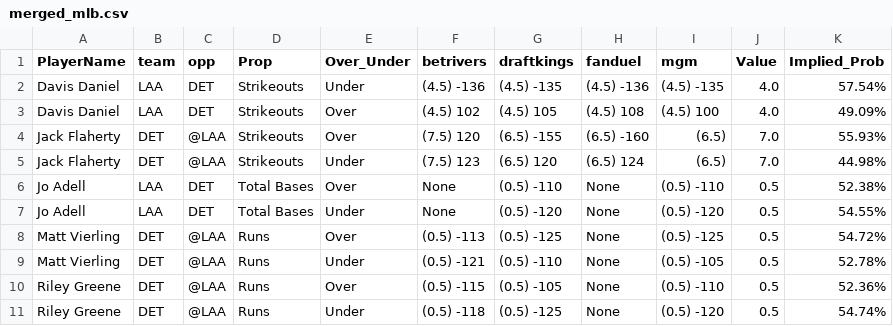
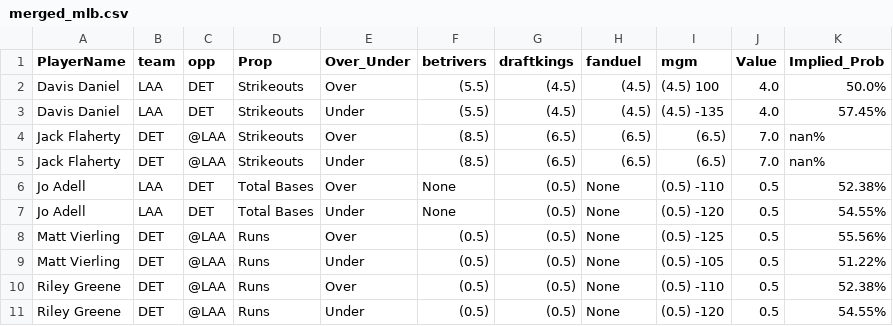
Before and after one commit to DhirenShivdasani/mlb, a CSV file: merged_mlb.csv, drawn as a sheet.

Commit message:
Automated update by scheduler

```diff
--- a/merged_mlb.csv
+++ b/merged_mlb.csv
@@ -1,11 +1,11 @@
 PlayerName,team,opp,Prop,Over_Under,betrivers,draftkings,fanduel,mgm,Value,Implied_Prob
-Davis Daniel,LAA,DET,Strikeouts,Under,(4.5) -136,(4.5) -135,(4.5) -136,(4.5) -135,4.0,57.54%
-Davis Daniel,LAA,DET,Strikeouts,Over,(4.5) 102,(4.5) 105,(4.5) 108,(4.5) 100,4.0,49.09%
-Jack Flaherty,DET,@LAA,Strikeouts,Over,(7.5) 120,(6.5) -155,(6.5) -160,(6.5) ,7.0,55.93%
-Jack Flaherty,DET,@LAA,Strikeouts,Under,(7.5) 123,(6.5) 120,(6.5) 124,(6.5) ,7.0,44.98%
-Jo Adell,LAA,DET,Total Bases,Over,None,(0.5) -110,None,(0.5) -110,0.5,52.38%
-Jo Adell,LAA,DET,Total Bases,Under,None,(0.5) -120,None,(0.5) -120,0.5,54.55%
-Matt Vierling,DET,@LAA,Runs,Over,(0.5) -113,(0.5) -125,None,(0.5) -125,0.5,54.72%
-Matt Vierling,DET,@LAA,Runs,Under,(0.5) -121,(0.5) -110,None,(0.5) -105,0.5,52.78%
-Riley Greene,DET,@LAA,Runs,Over,(0.5) -115,(0.5) -105,None,(0.5) -110,0.5,52.36%
-Riley Greene,DET,@LAA,Runs,Under,(0.5) -118,(0.5) -125,None,(0.5) -120,0.5,54.74%
+Davis Daniel,LAA,DET,Strikeouts,Over,(5.5) ,(4.5) ,(4.5) ,(4.5) 100,4.0,50.0%
+Davis Daniel,LAA,DET,Strikeouts,Under,(5.5) ,(4.5) ,(4.5) ,(4.5) -135,4.0,57.45%
+Jack Flaherty,DET,@LAA,Strikeouts,Over,(8.5) ,(6.5) ,(6.5) ,(6.5) ,7.0,nan%
+Jack Flaherty,DET,@LAA,Strikeouts,Under,(8.5) ,(6.5) ,(6.5) ,(6.5) ,7.0,nan%
+Jo Adell,LAA,DET,Total Bases,Over,None,(0.5) ,None,(0.5) -110,0.5,52.38%
+Jo Adell,LAA,DET,Total Bases,Under,None,(0.5) ,None,(0.5) -120,0.5,54.55%
+Matt Vierling,DET,@LAA,Runs,Over,(0.5) ,(0.5) ,None,(0.5) -125,0.5,55.56%
+Matt Vierling,DET,@LAA,Runs,Under,(0.5) ,(0.5) ,None,(0.5) -105,0.5,51.22%
+Riley Greene,DET,@LAA,Runs,Over,(0.5) ,(0.5) ,None,(0.5) -110,0.5,52.38%
+Riley Greene,DET,@LAA,Runs,Under,(0.5) ,(0.5) ,None,(0.5) -120,0.5,54.55%
```
